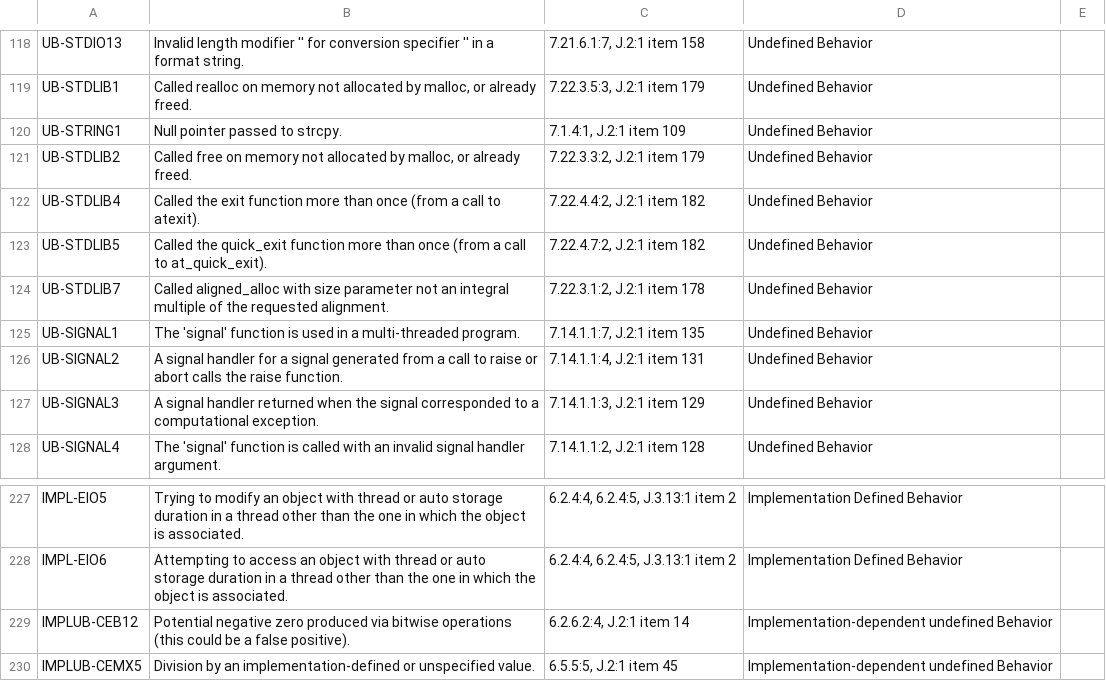
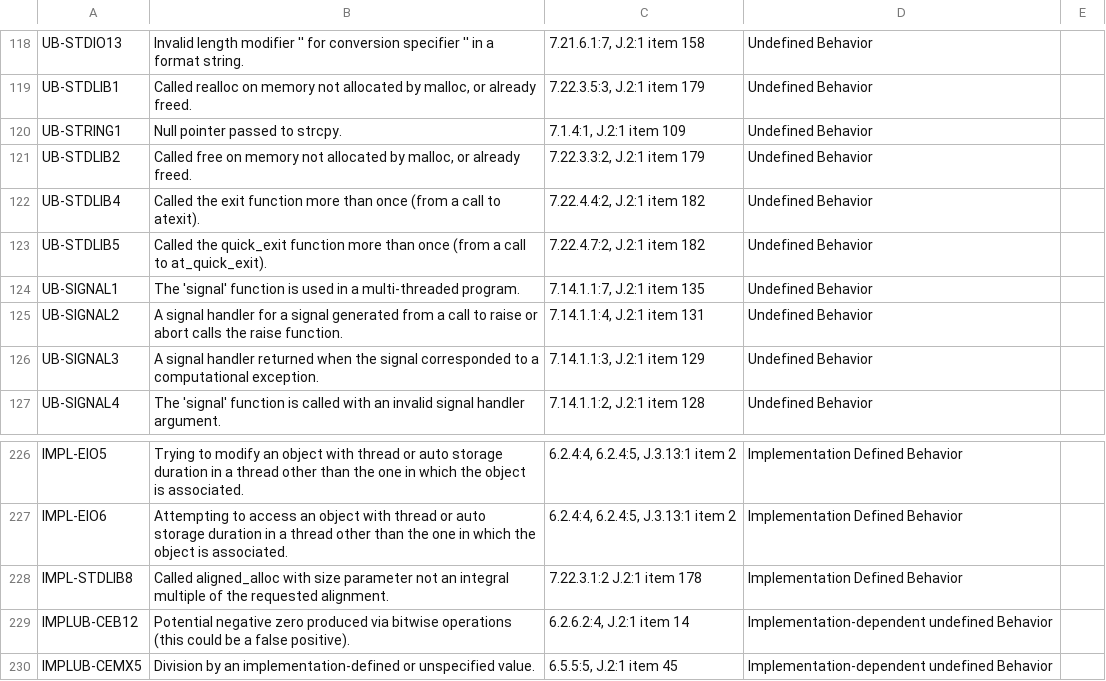
Before and after one commit to kframework/c-semantics, a CSV file: examples/c/error-codes/Error_Codes.csv, drawn as a sheet; only a part is shown, gaps mark what is left out.

```diff
--- a/examples/c/error-codes/Error_Codes.csv
+++ b/examples/c/error-codes/Error_Codes.csv
@@ -123,3 +123,2 @@ UB-STDLIB4,Called the exit function more than once (from a call to atexit).,"7.2
 UB-STDLIB5,Called the quick_exit function more than once (from a call to at_quick_exit).,"7.22.4.7:2, J.2:1 item 182",Undefined Behavior,
-UB-STDLIB7,Called aligned_alloc with size parameter not an integral multiple of the requested alignment.,"7.22.3.1:2, J.2:1 item 178",Undefined Behavior,
 UB-SIGNAL1,"The 'signal' function is used in a multi-threaded program.","7.14.1.1:7, J.2:1 item 135",Undefined Behavior,
@@ -228,2 +227,3 @@ IMPL-EIO5,Trying to modify an object with thread or auto storage duration in a t
 IMPL-EIO6,Attempting to access an object with thread or auto storage duration in a thread other than the one in which the object is associated.,"6.2.4:4, 6.2.4:5, J.3.13:1 item 2",Implementation Defined Behavior,
+IMPL-STDLIB8,Called aligned_alloc with size parameter not an integral multiple of the requested alignment.,"7.22.3.1:2 J.2:1 item 178",Implementation Defined Behavior,
 IMPLUB-CEB12,Potential negative zero produced via bitwise operations (this could be a false positive).,"6.2.6.2:4, J.2:1 item 14",Implementation-dependent undefined Behavior,
```
Also changed, not shown: 8 other files.
